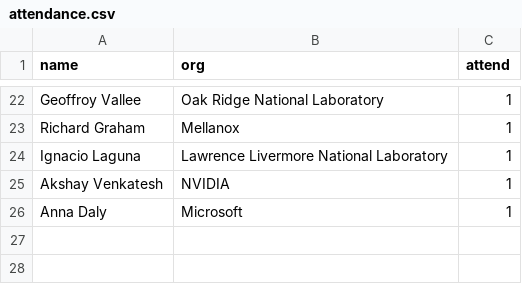
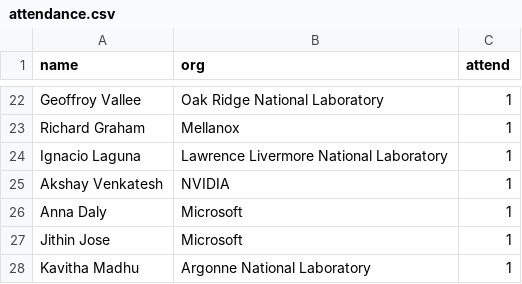
Before and after one commit to mpi-forum/mpi-forum.github.io, a CSV file: _data/meetings/2018/06/attendance.csv, drawn as a sheet; only a part is shown, gaps mark what is left out; the diff names each change by its address in the sheet, - before the commit and + after, or states it on an @@ line.

Commit message:
Add more 2018-06 attendees

```diff
--- a/_data/meetings/2018/06/attendance.csv
+++ b/_data/meetings/2018/06/attendance.csv
+row 27: Jithin Jose | Microsoft | 1
+row 28: Kavitha Madhu | Argonne National Laboratory | 1
```
